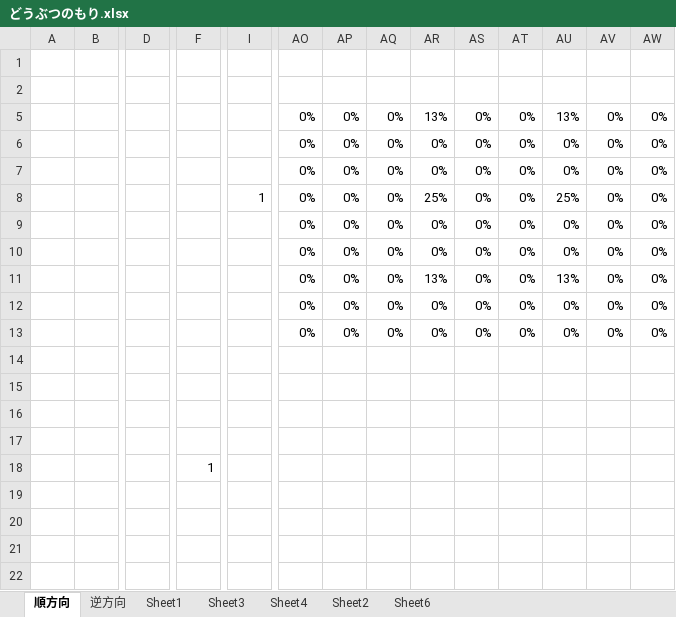
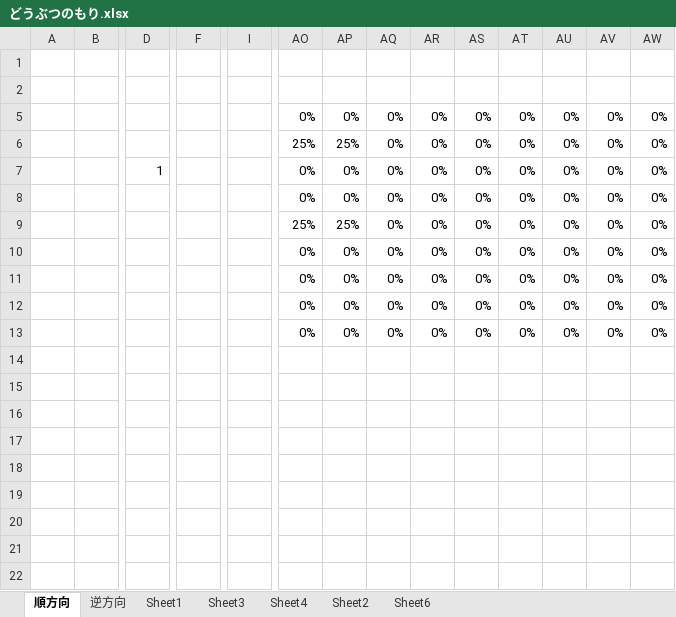
Before and after one commit to katuneko/MISC, an Excel workbook: どうぶつのもり.xlsx, sheet 順方向, drawn as a sheet; only a part is shown, gaps mark what is left out; values as stored, in another font and other column widths than the file's, no cell formats; conditional formats not drawn; removed rows and columns are numbered as before the commit, all else as after; rows hold the shown columns only; the diff names each change by its address in the sheet, - before the commit and + after, or states it on an @@ line.

```diff
--- a/どうぶつのもり.xlsx (sheet 順方向)
+++ b/どうぶつのもり.xlsx (sheet 順方向)
-row 5:  |  |  |  |  | 0% | 0% | 0% | 13% | 0% | 0% | 13% | 0% | 0%
+row 6:  |  |  |  |  | 25% | 25% | 0% | 0% | 0% | 0% | 0% | 0% | 0%
+row 7:  |  | 1 |  |  | 0% | 0% | 0% | 0% | 0% | 0% | 0% | 0% | 0%
-I9: 1
+I9: (empty)
-AO9: 0%
+AO9: 25%
-AP9: 0%
+AP9: 25%
-AR9: 25%
+AR9: 0%
-AU9: 25%
+AU9: 0%
-row 11:  |  |  |  |  | 0% | 0% | 0% | 13% | 0% | 0% | 13% | 0% | 0%
-row 18:  |  |  | 1
+row 18: (empty)
```
Also changed, not shown: sheet 逆方向, cell formats, formulas that keep their value, hidden cells.
